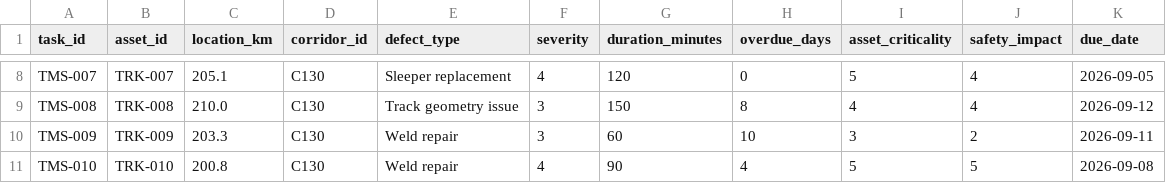
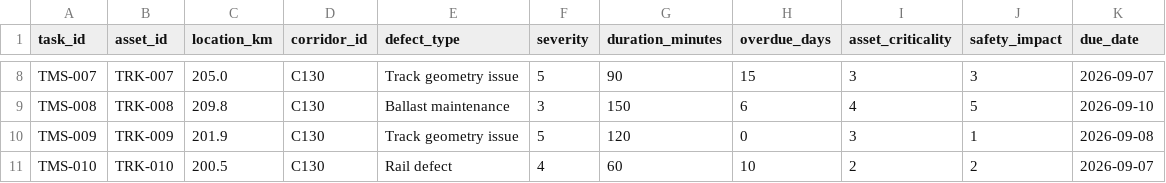
Before and after one commit to Yash-k-9/hydra-railway-block-planner, a CSV file: data/tms.csv, drawn as a sheet; only a part is shown, gaps mark what is left out; the diff covers the shown part only; the diff names each change by its address in the sheet, - before the commit and + after, or states it on an @@ line.

```diff
--- a/data/tms.csv
+++ b/data/tms.csv
-C8 (location_km): 205.1
+C8 (location_km): 205.0
-E8 (defect_type): Sleeper replacement
+E8 (defect_type): Track geometry issue
-F8 (severity): 4
+F8 (severity): 5
-G8 (duration_minutes): 120
+G8 (duration_minutes): 90
-H8 (overdue_days): 0
+H8 (overdue_days): 15
-I8 (asset_criticality): 5
+I8 (asset_criticality): 3
-J8 (safety_impact): 4
+J8 (safety_impact): 3
-K8 (due_date): 2026-09-05
+K8 (due_date): 2026-09-07
-C9 (location_km): 210.0
+C9 (location_km): 209.8
-E9 (defect_type): Track geometry issue
+E9 (defect_type): Ballast maintenance
-H9 (overdue_days): 8
+H9 (overdue_days): 6
-J9 (safety_impact): 4
+J9 (safety_impact): 5
-K9 (due_date): 2026-09-12
+K9 (due_date): 2026-09-10
-C10 (location_km): 203.3
+C10 (location_km): 201.9
-E10 (defect_type): Weld repair
+E10 (defect_type): Track geometry issue
-F10 (severity): 3
+F10 (severity): 5
-G10 (duration_minutes): 60
+G10 (duration_minutes): 120
-H10 (overdue_days): 10
+H10 (overdue_days): 0
-J10 (safety_impact): 2
+J10 (safety_impact): 1
-K10 (due_date): 2026-09-11
+K10 (due_date): 2026-09-08
-C11 (location_km): 200.8
+C11 (location_km): 200.5
-E11 (defect_type): Weld repair
+E11 (defect_type): Rail defect
-G11 (duration_minutes): 90
+G11 (duration_minutes): 60
-H11 (overdue_days): 4
+H11 (overdue_days): 10
-I11 (asset_criticality): 5
+I11 (asset_criticality): 2
-J11 (safety_impact): 5
+J11 (safety_impact): 2
-K11 (due_date): 2026-09-08
+K11 (due_date): 2026-09-07
```
Also changed, not shown: 147 edited cells elsewhere in this file, data/coa.csv, data/smms.csv, 5 other files.
